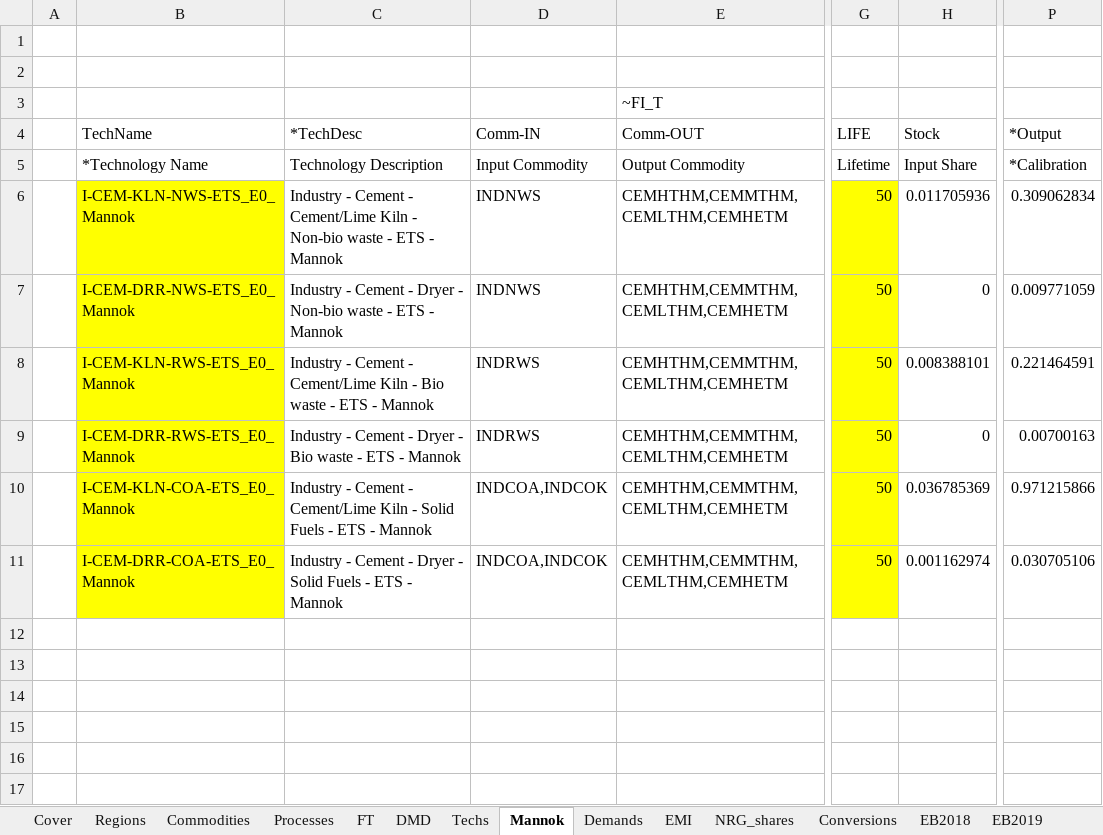
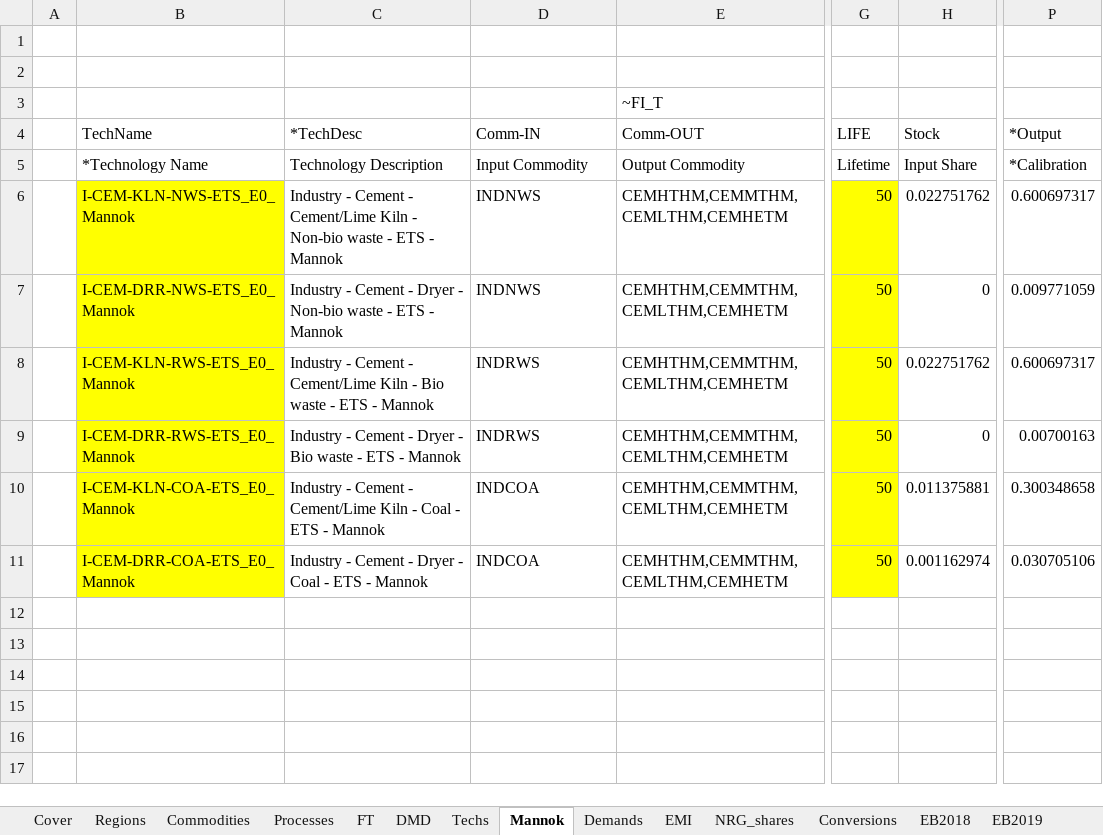
Before and after one commit to eabhamartyn-debug/times-ireland-model, an Excel workbook: VT_IE_IND.xlsx, sheet Mannok, drawn as a sheet; only a part is shown, gaps mark what is left out; values as stored, in another font and other column widths than the file's, no borders; the diff names each change by its address in the sheet, - before the commit and + after, or states it on an @@ line.

Commit message:
Updated fuel mix 20:40:40

```diff
--- a/VT_IE_IND.xlsx (sheet Mannok)
+++ b/VT_IE_IND.xlsx (sheet Mannok)
-H6 (Stock): 0.011705936
+H6 (Stock): 0.022751762
-P6 (*Output): 0.309062834
+P6 (*Output): 0.600697317
-H8 (Stock): 0.008388101
+H8 (Stock): 0.022751762
-P8 (*Output): 0.221464591
+P8 (*Output): 0.600697317
-C10 (*TechDesc): …Kiln - Solid Fuels - ETS…
+C10 (*TechDesc): …Kiln - Coal - ETS…
-D10:D11 (Comm-IN): INDCOA,INDCOK
+D10:D11 (Comm-IN): INDCOA
-H10 (Stock): 0.036785369
+H10 (Stock): 0.011375881
-P10 (*Output): 0.971215866
+P10 (*Output): 0.300348658
-C11 (*TechDesc): …Dryer - Solid Fuels - ETS…
+C11 (*TechDesc): …Dryer - Coal - ETS…
```
Also changed, not shown: sheet Processes.
